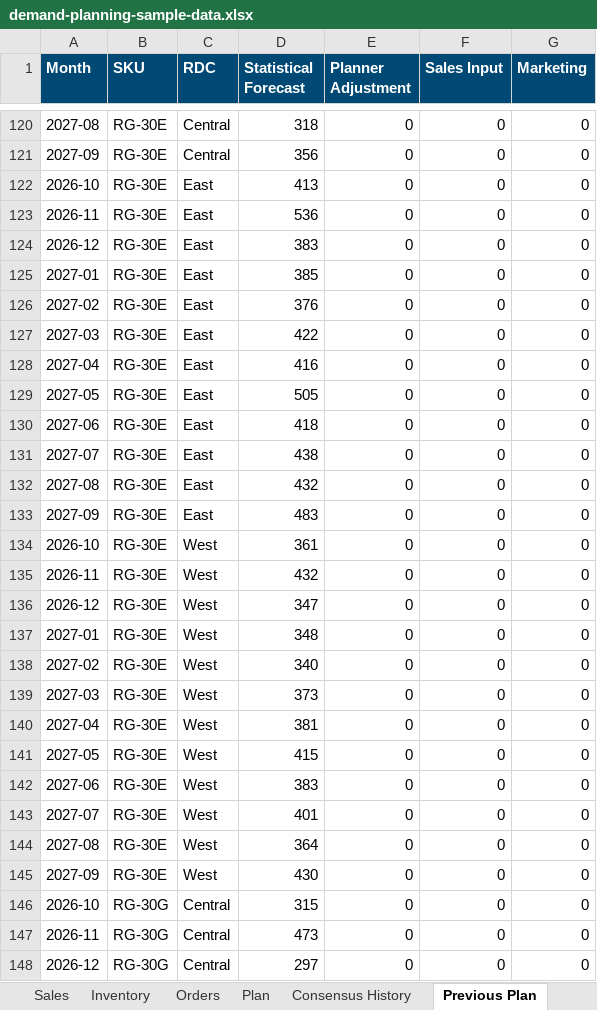
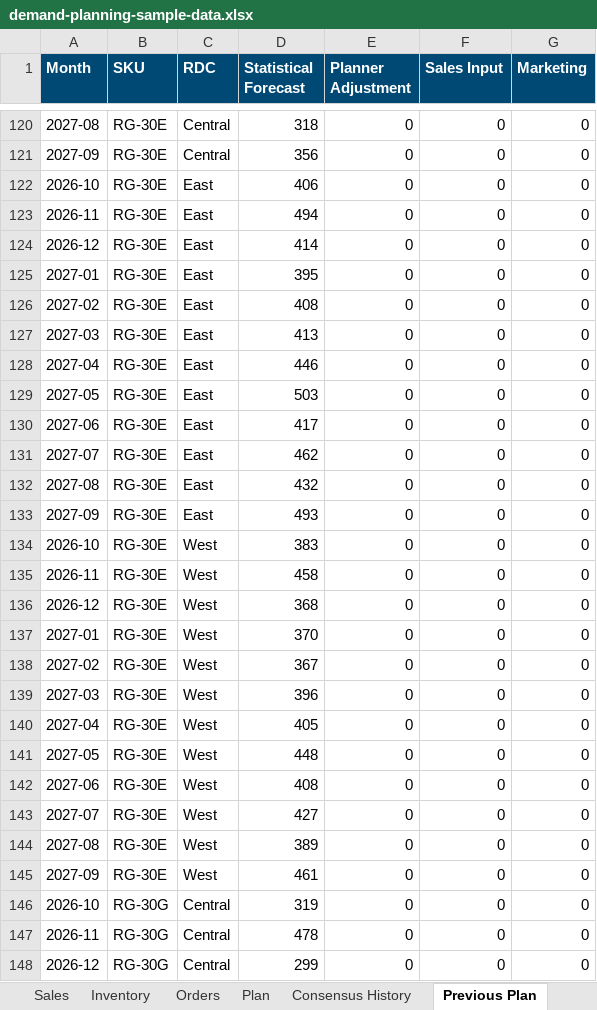
Before and after one commit to DJF144/demand-planning-dashboard, an Excel workbook: v2/demand-planning-sample-data.xlsx, sheet Previous Plan, drawn as a sheet; only a part is shown, gaps mark what is left out; values as stored, in another font and other column widths than the file's, no borders; the diff covers the shown part only; the diff names each change by its address in the sheet, - before the commit and + after, or states it on an @@ line.

```diff
--- a/v2/demand-planning-sample-data.xlsx (sheet Previous Plan)
+++ b/v2/demand-planning-sample-data.xlsx (sheet Previous Plan)
-D122 (Statistical Forecast): 413
+D122 (Statistical Forecast): 406
-D123 (Statistical Forecast): 536
+D123 (Statistical Forecast): 494
-D124 (Statistical Forecast): 383
+D124 (Statistical Forecast): 414
-D125 (Statistical Forecast): 385
+D125 (Statistical Forecast): 395
-D126 (Statistical Forecast): 376
+D126 (Statistical Forecast): 408
-D127 (Statistical Forecast): 422
+D127 (Statistical Forecast): 413
-D128 (Statistical Forecast): 416
+D128 (Statistical Forecast): 446
-D129 (Statistical Forecast): 505
+D129 (Statistical Forecast): 503
-D130 (Statistical Forecast): 418
+D130 (Statistical Forecast): 417
-D131 (Statistical Forecast): 438
+D131 (Statistical Forecast): 462
-D133 (Statistical Forecast): 483
+D133 (Statistical Forecast): 493
-D134 (Statistical Forecast): 361
+D134 (Statistical Forecast): 383
-D135 (Statistical Forecast): 432
+D135 (Statistical Forecast): 458
-D136 (Statistical Forecast): 347
+D136 (Statistical Forecast): 368
-D137 (Statistical Forecast): 348
+D137 (Statistical Forecast): 370
-D138 (Statistical Forecast): 340
+D138 (Statistical Forecast): 367
-D139 (Statistical Forecast): 373
+D139 (Statistical Forecast): 396
-D140 (Statistical Forecast): 381
+D140 (Statistical Forecast): 405
-D141 (Statistical Forecast): 415
+D141 (Statistical Forecast): 448
-D142 (Statistical Forecast): 383
+D142 (Statistical Forecast): 408
-D143 (Statistical Forecast): 401
+D143 (Statistical Forecast): 427
-D144 (Statistical Forecast): 364
+D144 (Statistical Forecast): 389
-D145 (Statistical Forecast): 430
+D145 (Statistical Forecast): 461
-D146 (Statistical Forecast): 315
+D146 (Statistical Forecast): 319
-D147 (Statistical Forecast): 473
+D147 (Statistical Forecast): 478
-D148 (Statistical Forecast): 297
+D148 (Statistical Forecast): 299
```
Also changed, not shown: 114 edited cells elsewhere in this sheet, sheet Sales, sheet Consensus History, sheet Plan, sheet Inventory, 1 other file.
